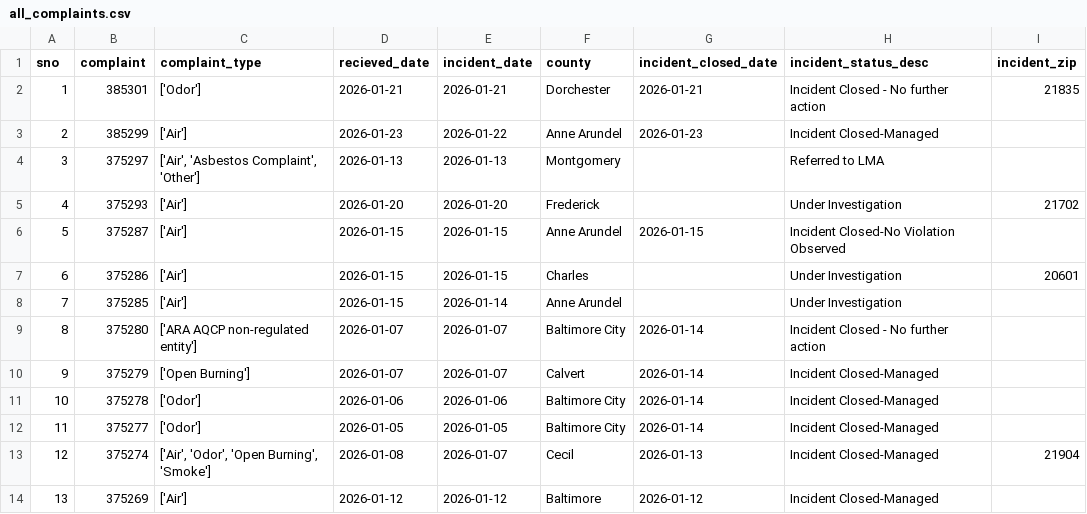
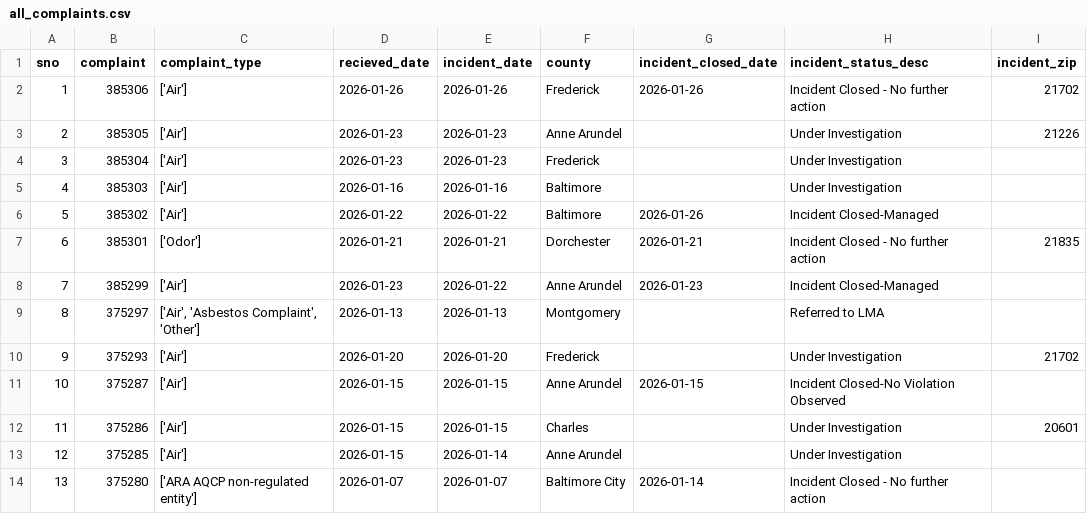
Before and after one commit to sandrafish/live-nicar-pipeline, a CSV file: exported_data/all_complaints.csv, drawn as a sheet; only a part is shown; the shorter side is filled out with more unchanged rows; addresses are those after the commit; the diff names each change by its address in the sheet, - before the commit and + after, or states it on an @@ line.

Commit message:
Automated commit from GitHub Actions

```diff
--- a/exported_data/all_complaints.csv
+++ b/exported_data/all_complaints.csv
+row 2: 1 | 385306 | ['Air'] | 2026-01-26 | 2026-01-26 | Frederick | 2026-01-26 | Incident Closed - No further action | 21702
+row 3: 2 | 385305 | ['Air'] | 2026-01-23 | 2026-01-23 | Anne Arundel |  | Under Investigation | 21226
+row 4: 3 | 385304 | ['Air'] | 2026-01-23 | 2026-01-23 | Frederick |  | Under Investigation
+row 5: 4 | 385303 | ['Air'] | 2026-01-16 | 2026-01-16 | Baltimore |  | Under Investigation
+row 6: 5 | 385302 | ['Air'] | 2026-01-22 | 2026-01-22 | Baltimore | 2026-01-26 | Incident Closed-Managed
@@ column A (sno) renumbered from row 7 down @@
```
Also changed, not shown: exported_data/complaint_type_frequency.csv, exported_data/invalid_counties.csv, 1 other file.
